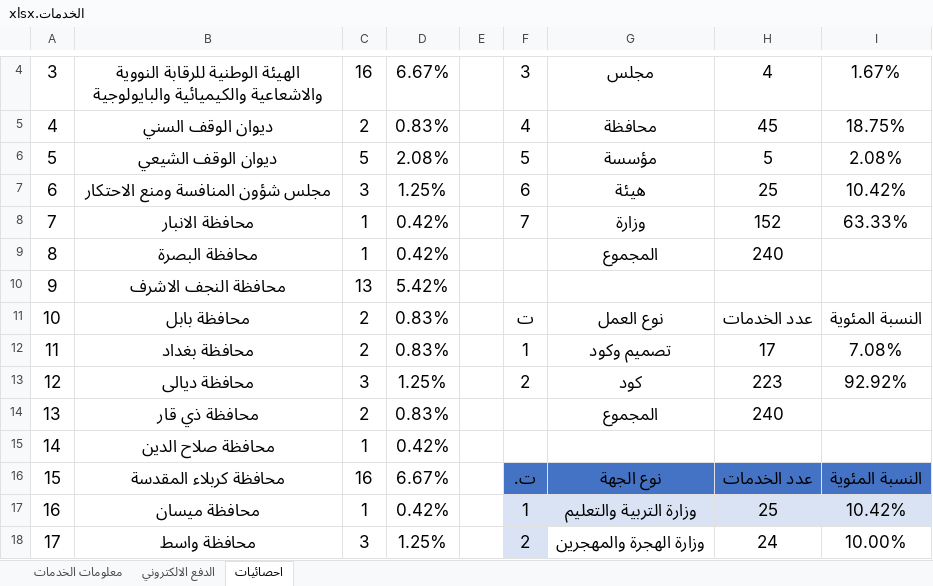
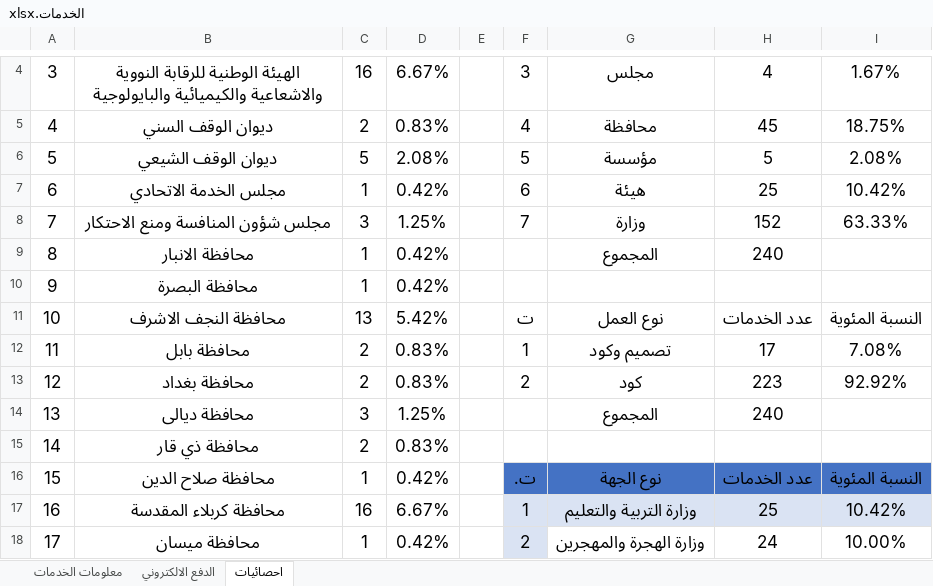
Before and after one commit to yousef99942/JavaScript-codes, an Excel workbook: الخدمات.xlsx, sheet احصائيات, drawn as a sheet; only a part is shown, gaps mark what is left out; values as stored, in another font and other column widths than the file's, no borders; table styles not drawn; the diff covers the shown part only; the diff names each change by its address in the sheet, - before the commit and + after, or states it on an @@ line.

```diff
--- a/الخدمات.xlsx (sheet احصائيات)
+++ b/الخدمات.xlsx (sheet احصائيات)
-B7: مجلس شؤون المنافسة ومنع الاحتكار
+B7: مجلس الخدمة الاتحادي
-C7: 3
+C7: 1
-D7: 1.25%
+D7: 0.42%
-B8: محافظة الانبار
+B8: مجلس شؤون المنافسة ومنع الاحتكار
-C8: 1
+C8: 3
-D8: 0.42%
+D8: 1.25%
-B9: محافظة البصرة
+B9: محافظة الانبار
-B10: محافظة النجف الاشرف
+B10: محافظة البصرة
-C10: 13
+C10: 1
-D10: 5.42%
+D10: 0.42%
-B11: محافظة بابل
+B11: محافظة النجف الاشرف
-C11: 2
+C11: 13
-D11: 0.83%
+D11: 5.42%
-B12: محافظة بغداد
+B12: محافظة بابل
-B13: محافظة ديالى
+B13: محافظة بغداد
-C13: 3
+C13: 2
-D13: 1.25%
+D13: 0.83%
-B14: محافظة ذي قار
+B14: محافظة ديالى
-C14: 2
+C14: 3
-D14: 0.83%
+D14: 1.25%
-B15: محافظة صلاح الدين
+B15: محافظة ذي قار
-C15: 1
+C15: 2
-D15: 0.42%
+D15: 0.83%
-B16: محافظة كربلاء المقدسة
+B16: محافظة صلاح الدين
-C16: 16
+C16: 1
-D16: 6.67%
+D16: 0.42%
-B17: محافظة ميسان
+B17: محافظة كربلاء المقدسة
-C17: 1
+C17: 16
-D17: 0.42%
+D17: 6.67%
-B18: محافظة واسط
+B18: محافظة ميسان
-C18: 3
+C18: 1
-D18: 1.25%
+D18: 0.42%
```
Also changed, not shown: 73 edited cells elsewhere in this sheet, sheet الدفع الالكتروني, sheet معلومات الخدمات, The_Codes/حالات الكود.xlsx, 8 other files.
